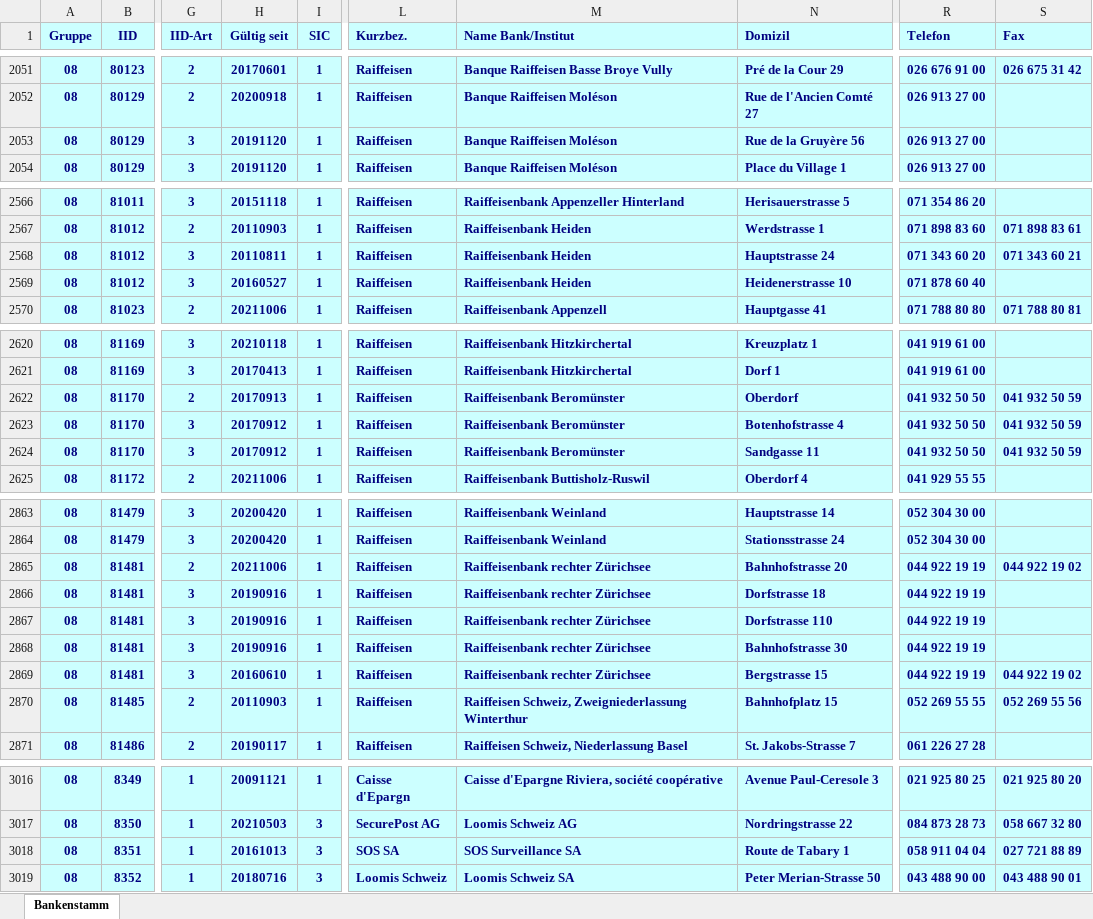
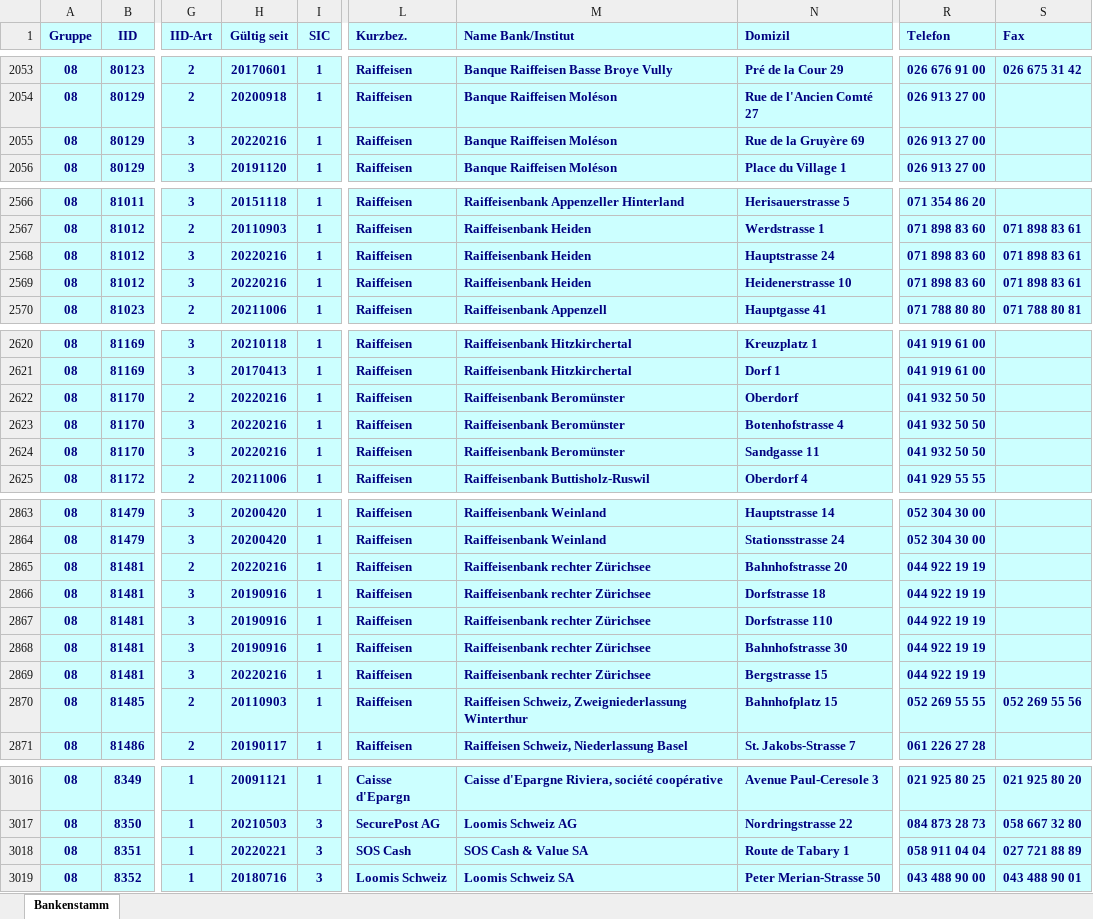
Before and after one commit to marcapo/goiban-data-loader, an Excel workbook: data/ch.xlsx, sheet Bankenstamm, drawn as a sheet; only a part is shown, gaps mark what is left out; values as stored, in another font and other column widths than the file's, no borders; addresses are those after the commit; the diff covers the shown part only; the diff names each change by its address in the sheet, - before the commit and + after, or states it on an @@ line.

```diff
--- a/data/ch.xlsx (sheet Bankenstamm)
+++ b/data/ch.xlsx (sheet Bankenstamm)
-H2055 (Gültig seit): 20191120
+H2055 (Gültig seit): 20220216
-N2055 (Domizil): Rue de la Gruyère 56
+N2055 (Domizil): Rue de la Gruyère 69
-H2568 (Gültig seit): 20110811
+H2568 (Gültig seit): 20220216
-R2568 (Telefon): 071 343 60 20
+R2568 (Telefon): 071 898 83 60
-S2568 (Fax): 071 343 60 21
+S2568 (Fax): 071 898 83 61
-H2569 (Gültig seit): 20160527
+H2569 (Gültig seit): 20220216
-R2569 (Telefon): 071 878 60 40
+R2569 (Telefon): 071 898 83 60
-S2569 (Fax): (empty)
+S2569 (Fax): 071 898 83 61
-H2622 (Gültig seit): 20170913
+H2622 (Gültig seit): 20220216
-S2622:S2624 (Fax): 041 932 50 59
+S2622:S2624 (Fax): (empty)
-H2623:H2624 (Gültig seit): 20170912
+H2623:H2624 (Gültig seit): 20220216
-H2865 (Gültig seit): 20211006
+H2865 (Gültig seit): 20220216
-S2865 (Fax): 044 922 19 02
+S2865 (Fax): (empty)
-H2869 (Gültig seit): 20160610
+H2869 (Gültig seit): 20220216
-S2869 (Fax): 044 922 19 02
+S2869 (Fax): (empty)
-H3018 (Gültig seit): 20161013
+H3018 (Gültig seit): 20220221
-L3018 (Kurzbez.): SOS SA
+L3018 (Kurzbez.): SOS Cash
-M3018 (Name Bank/Institut): SOS Surveillance SA
+M3018 (Name Bank/Institut): SOS Cash & Value SA
```
Also changed, not shown: 2 added rows, 2 removed rows and 66 edited cells elsewhere in this sheet, 2 other files.
